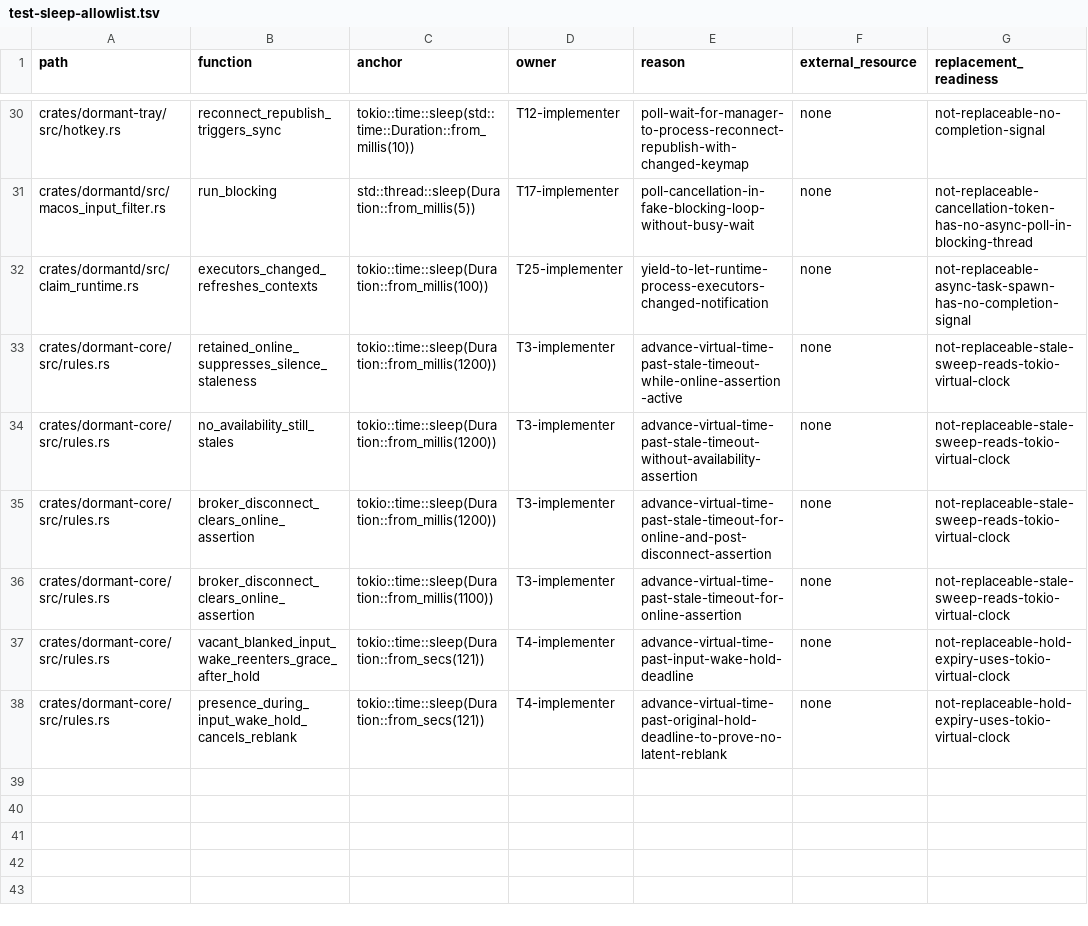
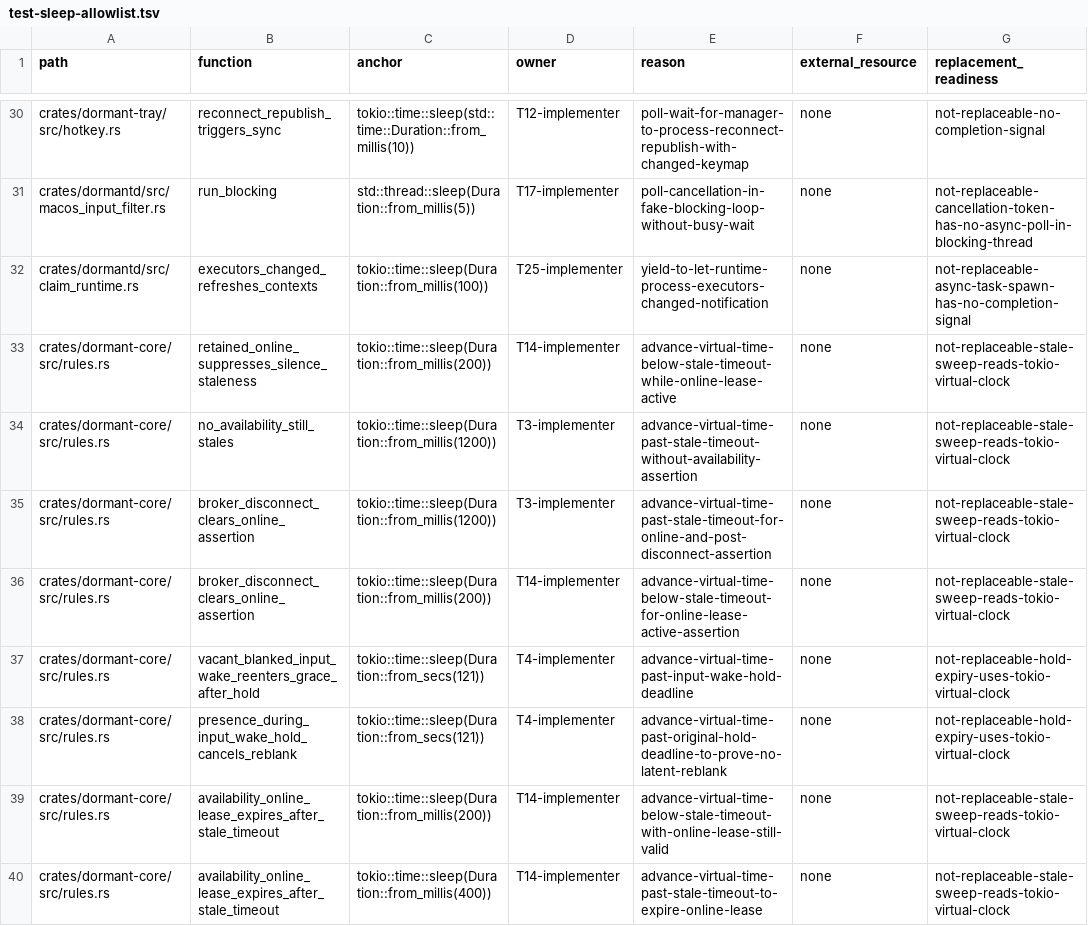
Before and after one commit to legion-works/dormant, a TSV file: scripts/ci/test-sleep-allowlist.tsv, drawn as a sheet; only a part is shown, gaps mark what is left out.

Commit message:
fix(core): harden mqtt parsing and staleness
parse_broker_url now returns Result<(&str, u16), BrokerUrlError> with EmptyHost and MalformedPort variants, recognising bare and bracketed IPv6 literals and rejecting garbage at validation, sensor connect, doctor probe, state publisher, and hook connect sites.

availability_online is now a HashMap<SensorId, tokio::time::Instant> lease bounded by the sensor's stale_timeout — sweep_stale_sensors clears the lease when it expires and falls through to the normal stale path. A retained online sensor that goes silent past stale_timeout is demoted to Unavailable, so a dead broker whose last state was online cannot preserve stale presence forever. Zone fail-safe-present behavior is preserved: silence never reports Absent.

Closes #204, #205.

```diff
--- a/scripts/ci/test-sleep-allowlist.tsv
+++ b/scripts/ci/test-sleep-allowlist.tsv
@@ -32,7 +32,9 @@ crates/dormantd/src/macos_input_filter.rs	run_blocking	std::thread::sleep(Durati
 crates/dormantd/src/claim_runtime.rs	executors_changed_refreshes_contexts	tokio::time::sleep(Duration::from_millis(100))	T25-implementer	yield-to-let-runtime-process-executors-changed-notification	none	not-replaceable-async-task-spawn-has-no-completion-signal
-crates/dormant-core/src/rules.rs	retained_online_suppresses_silence_staleness	tokio::time::sleep(Duration::from_millis(1200))	T3-implementer	advance-virtual-time-past-stale-timeout-while-online-assertion-active	none	not-replaceable-stale-sweep-reads-tokio-virtual-clock
+crates/dormant-core/src/rules.rs	retained_online_suppresses_silence_staleness	tokio::time::sleep(Duration::from_millis(200))	T14-implementer	advance-virtual-time-below-stale-timeout-while-online-lease-active	none	not-replaceable-stale-sweep-reads-tokio-virtual-clock
 crates/dormant-core/src/rules.rs	no_availability_still_stales	tokio::time::sleep(Duration::from_millis(1200))	T3-implementer	advance-virtual-time-past-stale-timeout-without-availability-assertion	none	not-replaceable-stale-sweep-reads-tokio-virtual-clock
 crates/dormant-core/src/rules.rs	broker_disconnect_clears_online_assertion	tokio::time::sleep(Duration::from_millis(1200))	T3-implementer	advance-virtual-time-past-stale-timeout-for-online-and-post-disconnect-assertion	none	not-replaceable-stale-sweep-reads-tokio-virtual-clock
-crates/dormant-core/src/rules.rs	broker_disconnect_clears_online_assertion	tokio::time::sleep(Duration::from_millis(1100))	T3-implementer	advance-virtual-time-past-stale-timeout-for-online-assertion	none	not-replaceable-stale-sweep-reads-tokio-virtual-clock
+crates/dormant-core/src/rules.rs	broker_disconnect_clears_online_assertion	tokio::time::sleep(Duration::from_millis(200))	T14-implementer	advance-virtual-time-below-stale-timeout-for-online-lease-active-assertion	none	not-replaceable-stale-sweep-reads-tokio-virtual-clock
 crates/dormant-core/src/rules.rs	vacant_blanked_input_wake_reenters_grace_after_hold	tokio::time::sleep(Duration::from_secs(121))	T4-implementer	advance-virtual-time-past-input-wake-hold-deadline	none	not-replaceable-hold-expiry-uses-tokio-virtual-clock
 crates/dormant-core/src/rules.rs	presence_during_input_wake_hold_cancels_reblank	tokio::time::sleep(Duration::from_secs(121))	T4-implementer	advance-virtual-time-past-original-hold-deadline-to-prove-no-latent-reblank	none	not-replaceable-hold-expiry-uses-tokio-virtual-clock
+crates/dormant-core/src/rules.rs	availability_online_lease_expires_after_stale_timeout	tokio::time::sleep(Duration::from_millis(200))	T14-implementer	advance-virtual-time-below-stale-timeout-with-online-lease-still-valid	none	not-replaceable-stale-sweep-reads-tokio-virtual-clock
+crates/dormant-core/src/rules.rs	availability_online_lease_expires_after_stale_timeout	tokio::time::sleep(Duration::from_millis(400))	T14-implementer	advance-virtual-time-past-stale-timeout-to-expire-online-lease	none	not-replaceable-stale-sweep-reads-tokio-virtual-clock
```
Also changed, not shown: 8 other files.
